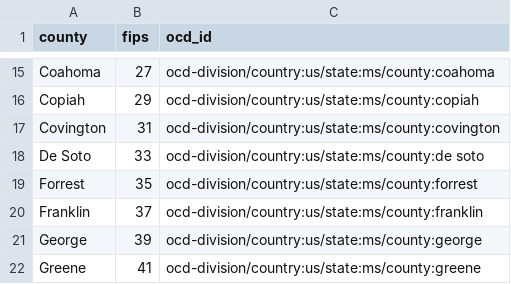
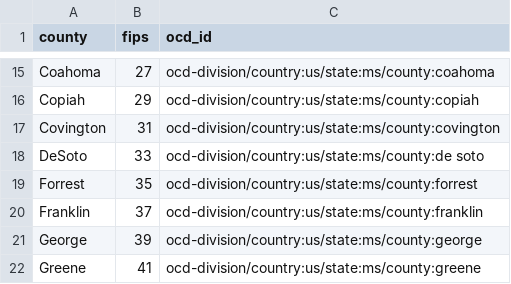
Before and after one commit to openelections/openelections-core, a CSV file: openelex/us/ms/mappings/ms.csv, drawn as a sheet; only a part is shown, gaps mark what is left out.

Commit message:
fixed DeSoto mapping and county selector

```diff
--- a/openelex/us/ms/mappings/ms.csv
+++ b/openelex/us/ms/mappings/ms.csv
@@ -17,3 +17,3 @@ Copiah,29,ocd-division/country:us/state:ms/county:copiah
 Covington,31,ocd-division/country:us/state:ms/county:covington
-De Soto,33,ocd-division/country:us/state:ms/county:de soto
+DeSoto,33,ocd-division/country:us/state:ms/county:de soto
 Forrest,35,ocd-division/country:us/state:ms/county:forrest
```
Also changed, not shown: 1 other file.
